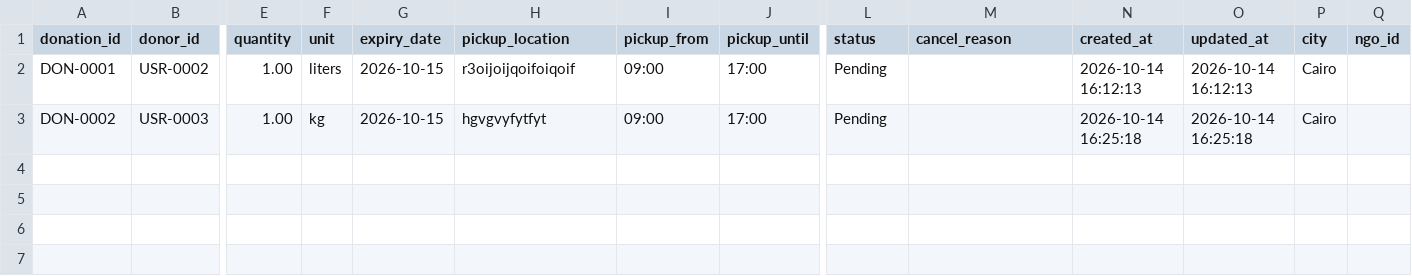
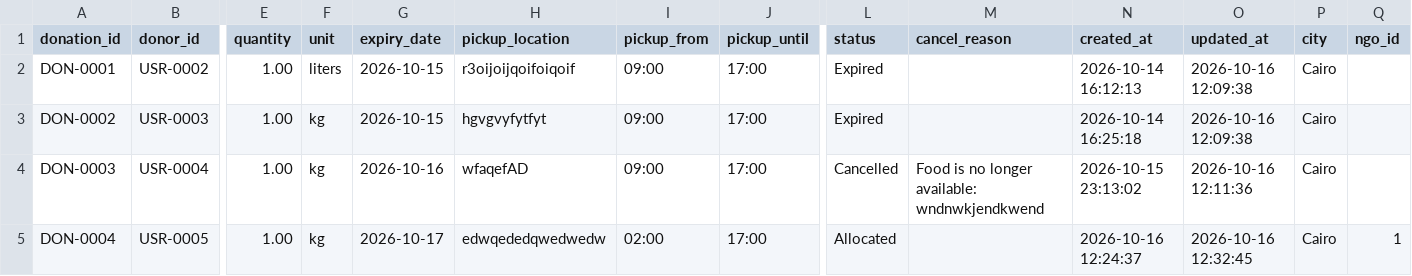
Before and after one commit to HabibaIbrahim6/Final_Project_SumSung, a CSV file: data/donations.csv, drawn as a sheet; only a part is shown, gaps mark what is left out; rows hold the shown columns only; the diff names each change by its address in the sheet, - before the commit and + after, or states it on an @@ line.

```diff
--- a/data/donations.csv
+++ b/data/donations.csv
-L2:L3 (status): Pending
+L2:L3 (status): Expired
-O2 (updated_at): 2026-10-14 16:12:13
+O2 (updated_at): 2026-10-16 12:09:38
-O3 (updated_at): 2026-10-14 16:25:18
+O3 (updated_at): 2026-10-16 12:09:38
+row 4: DON-0003 | USR-0004 | 1.00 | kg | 2026-10-16 | wfaqefAD | 09:00 | 17:00 | Cancelled | Food is no longer available: wndnwkjendkwend | 2026-10-15 23:13:02 | 2026-10-16 12:11:36 | Cairo
+row 5: DON-0004 | USR-0005 | 1.00 | kg | 2026-10-17 | edwqededqwedwedw | 02:00 | 17:00 | Allocated |  | 2026-10-16 12:24:37 | 2026-10-16 12:32:45 | Cairo | 1
```
Also changed, not shown: 35 other files.
